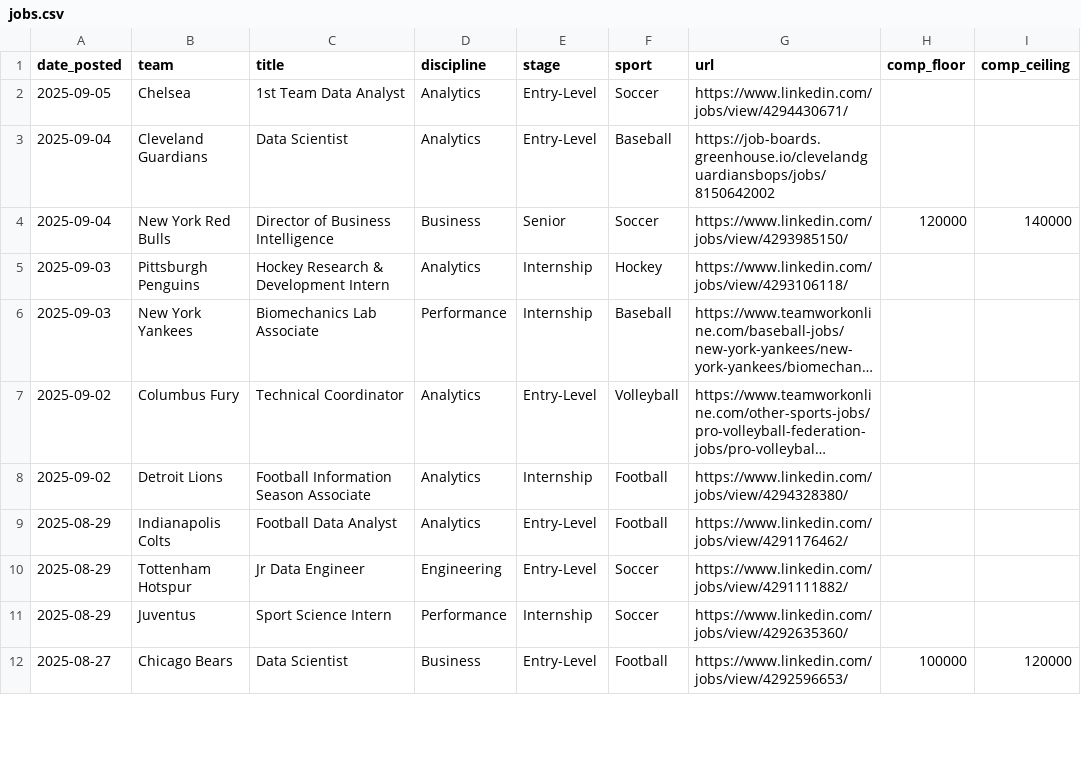
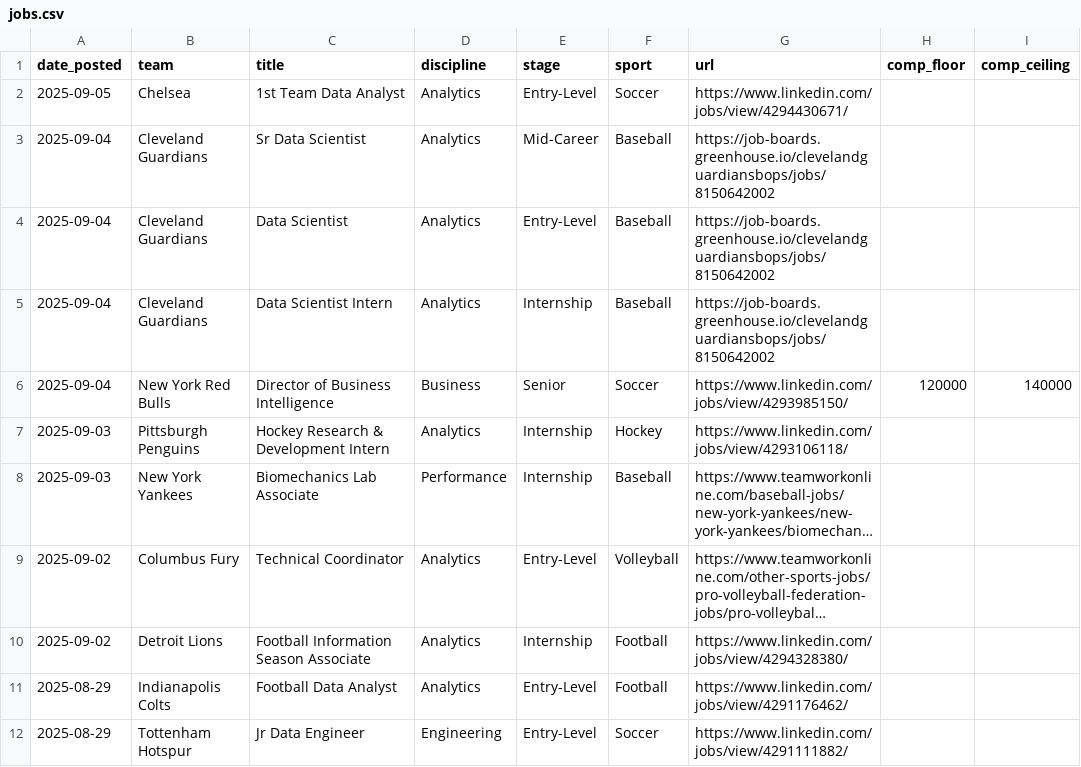
Before and after one commit to saberpowers/saberpowers.github.io, a CSV file: jobs/jobs.csv, drawn as a sheet; only a part is shown; the shorter side is filled out with more unchanged rows; long unchanged cells end in …; the diff names each change by its address in the sheet, - before the commit and + after, or states it on an @@ line.

Commit message:
separate guardians posting into three levels

```diff
--- a/jobs/jobs.csv
+++ b/jobs/jobs.csv
+row 3: 2025-09-04 | Cleveland Guardians | Sr Data Scientist | Analytics | Mid-Career | Baseball | https://job-boards.greenhouse.io/clevelandguardiansbops/jobs/8150642002
+row 5: 2025-09-04 | Cleveland Guardians | Data Scientist Intern | Analytics | Internship | Baseball | https://job-boards.greenhouse.io/clevelandguardiansbops/jobs/8150642002
```
